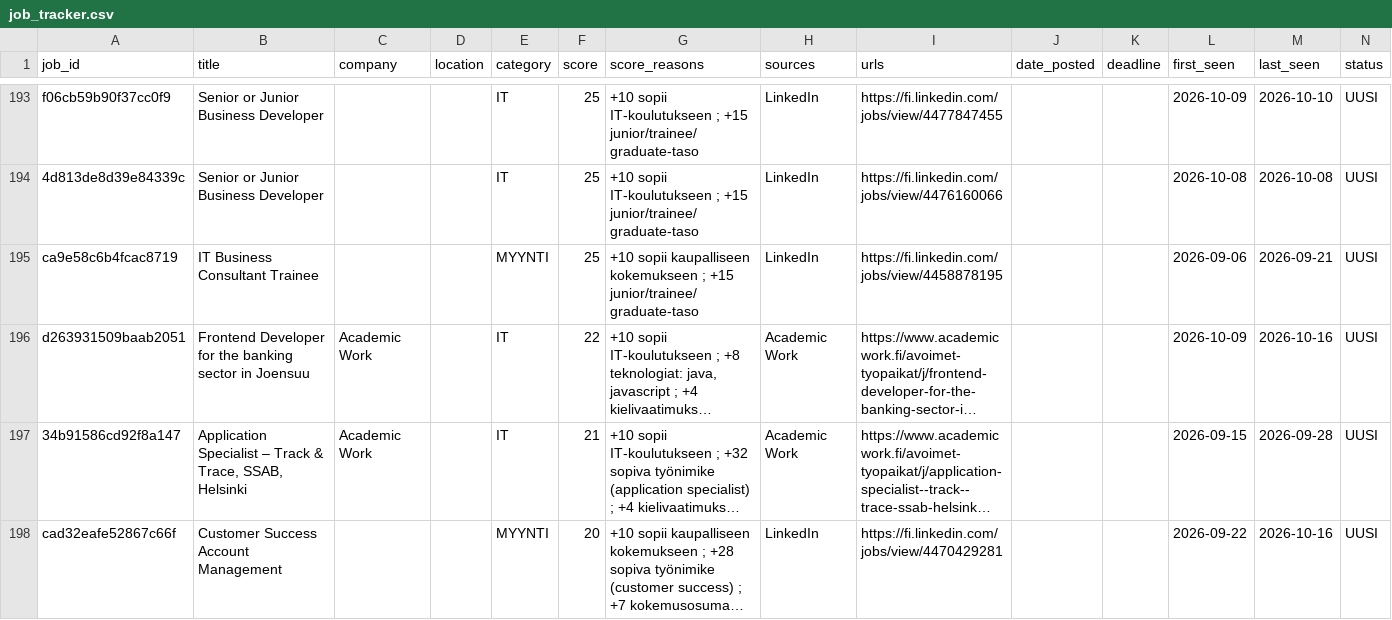
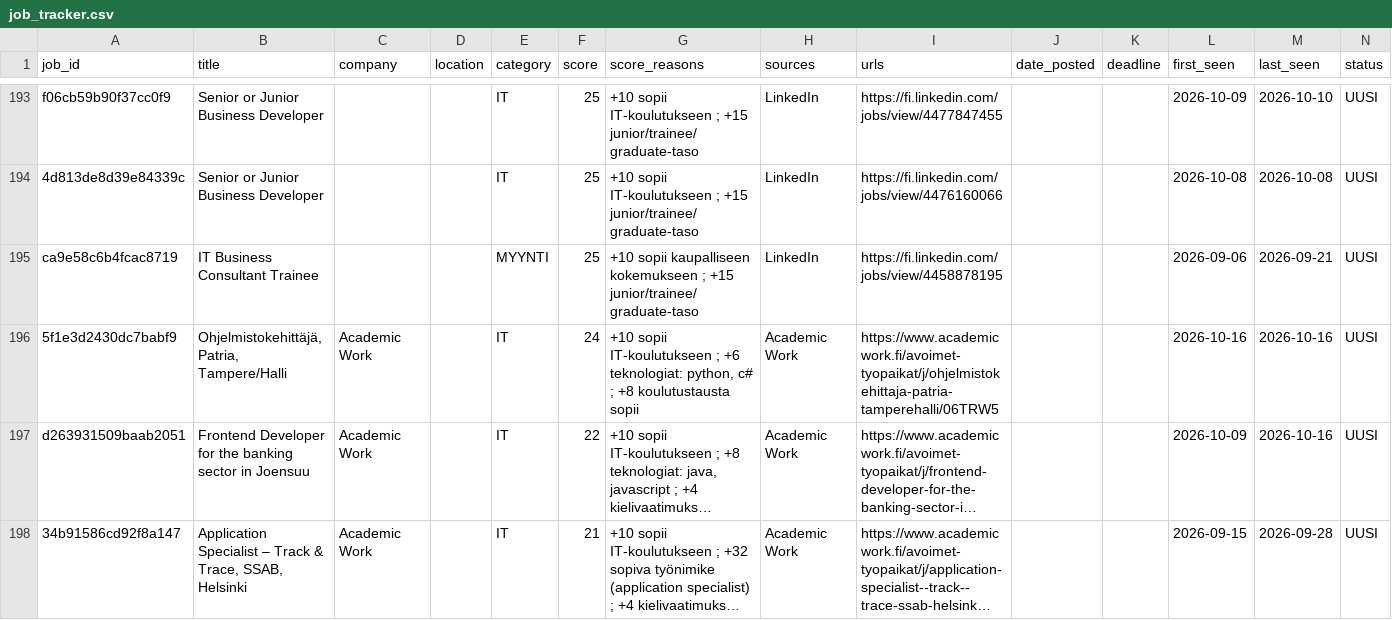
Before and after one commit to JanOlaf1/Job-agent, a CSV file: job_tracker.csv, drawn as a sheet; only a part is shown, gaps mark what is left out; the shorter side is filled out with more unchanged rows; long unchanged cells end in …; rows hold the shown columns only; the diff names each change by its address in the sheet, - before the commit and + after, or states it on an @@ line.

```diff
--- a/job_tracker.csv
+++ b/job_tracker.csv
+row 196: 5f1e3d2430dc7babf9 | Ohjelmistokehittäjä, Patria, Tampere/Halli | Academic Work |  | IT | 24 | +10 sopii IT-koulutukseen ; +6 teknologiat: python, c# ; +8 koulutustausta sopii | Academic Work | https://www.academicwork.fi/avoimet-tyopaikat/j/ohjelmistokehittaja-patria-tamperehalli/06TRW5 |  |  | 2026-10-16 | 2026-10-16 | UUSI
```
Also changed, not shown: 2 other files.
